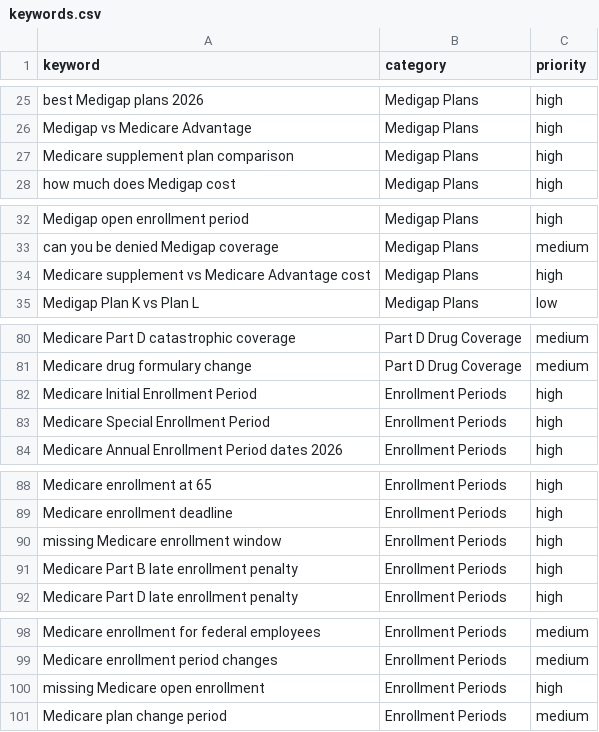
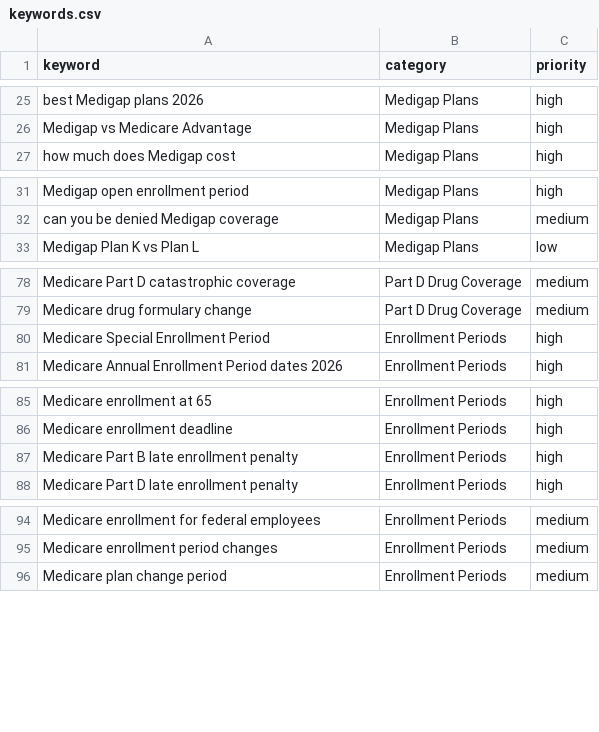
Before and after one commit to peacoat-sites/medicare-starter, a CSV file: keywords.csv, drawn as a sheet; only a part is shown, gaps mark what is left out; the diff covers the shown part only; the diff names each change by its address in the sheet, - before the commit and + after, or states it on an @@ line.

```diff
--- a/keywords.csv
+++ b/keywords.csv
-row 27: Medicare supplement plan comparison | Medigap Plans | high
-row 34: Medicare supplement vs Medicare Advantage cost | Medigap Plans | high
-row 82: Medicare Initial Enrollment Period | Enrollment Periods | high
-row 90: missing Medicare enrollment window | Enrollment Periods | high
-row 100: missing Medicare open enrollment | Enrollment Periods | high
```
Also changed, not shown: 2 removed rows elsewhere in this file, 2 other files.
